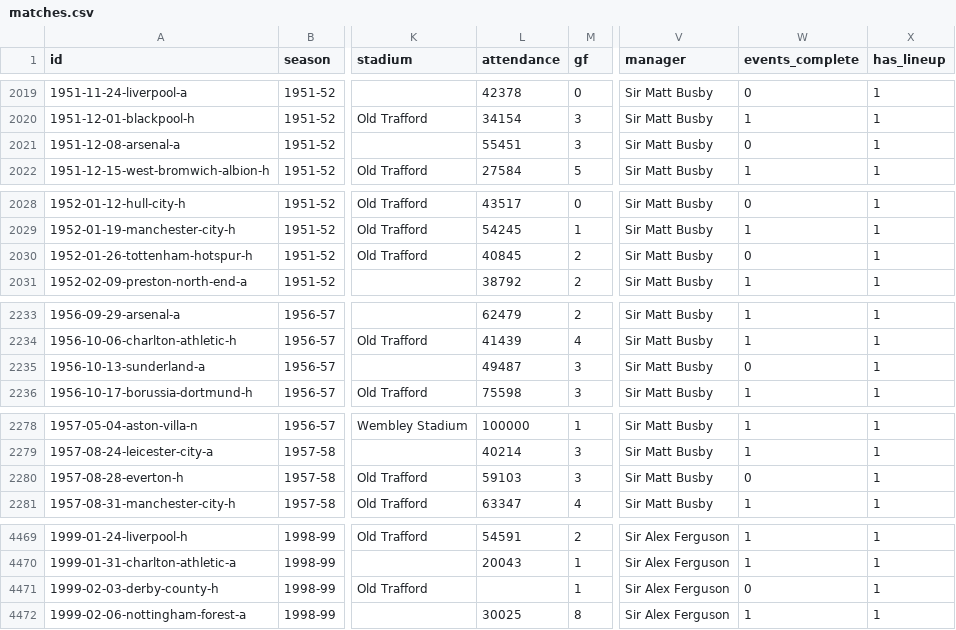
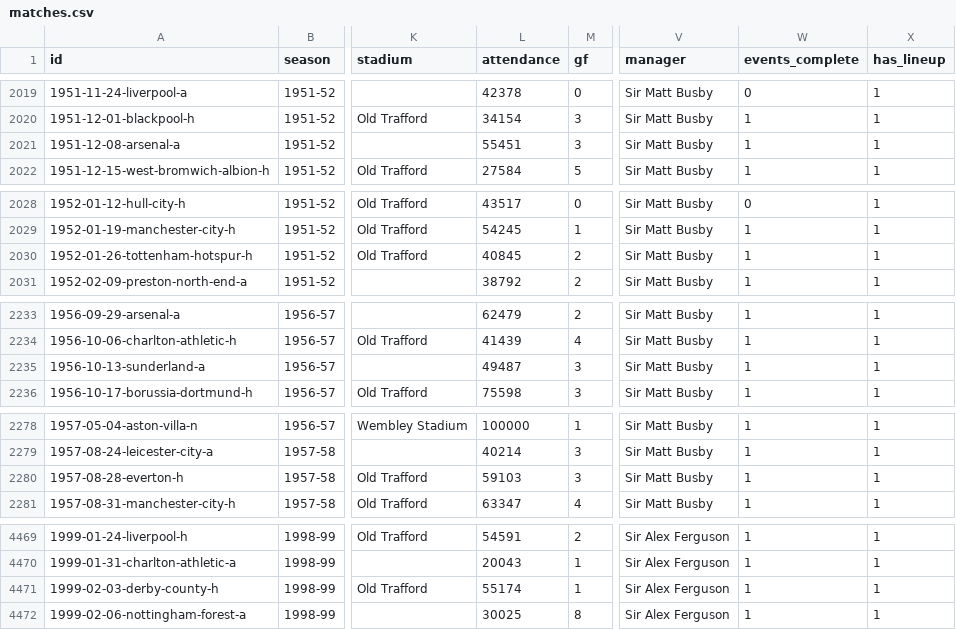
Before and after one commit to cbrown564-alt/unitedstats, a CSV file: public/dataset/matches.csv, drawn as a sheet; only a part is shown, gaps mark what is left out; the diff covers the shown part only; the diff names each change by its address in the sheet, - before the commit and + after, or states it on an @@ line.

```diff
--- a/public/dataset/matches.csv
+++ b/public/dataset/matches.csv
-W2021 (events_complete): 0
+W2021 (events_complete): 1
-W2030 (events_complete): 0
+W2030 (events_complete): 1
-W2235 (events_complete): 0
+W2235 (events_complete): 1
-W2280 (events_complete): 0
+W2280 (events_complete): 1
-L4471 (attendance): (empty)
+L4471 (attendance): 55174
-W4471 (events_complete): 0
+W4471 (events_complete): 1
```
Also changed, not shown: 18 edited cells elsewhere in this file, public/dataset/players.csv, 19 other files.
